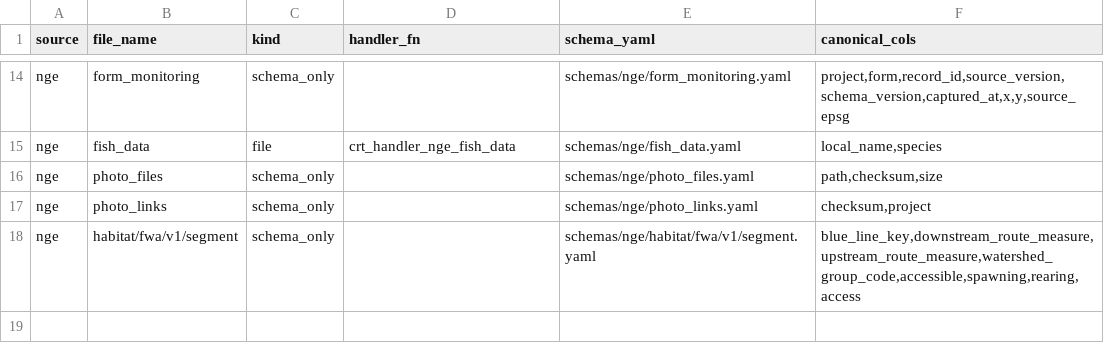
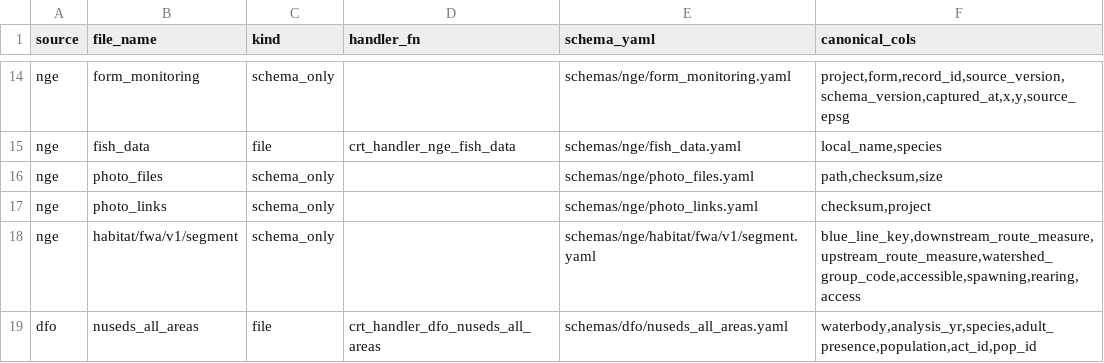
Before and after one commit to NewGraphEnvironment/crate, a CSV file: inst/extdata/crate_registry.csv, drawn as a sheet; only a part is shown, gaps mark what is left out.

```diff
--- a/inst/extdata/crate_registry.csv
+++ b/inst/extdata/crate_registry.csv
@@ -18 +18,2 @@ nge,photo_links,schema_only,,schemas/nge/photo_links.yaml,"checksum,project"
 nge,habitat/fwa/v1/segment,schema_only,,schemas/nge/habitat/fwa/v1/segment.yaml,"blue_line_key,downstream_route_measure,upstream_route_measure,watershed_group_code,accessible,spawning,rearing,access"
+dfo,nuseds_all_areas,file,crt_handler_dfo_nuseds_all_areas,schemas/dfo/nuseds_all_areas.yaml,"waterbody,analysis_yr,species,adult_presence,population,act_id,pop_id"
```
Also changed, not shown: 9 other files.
